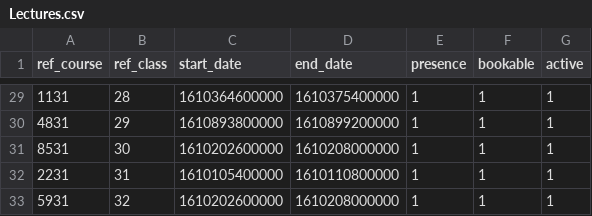
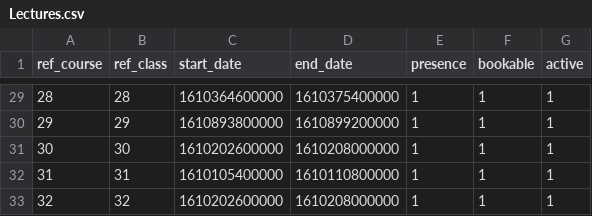
Before and after one commit to Thefolle/PULSeBS_Repo, a CSV file: CSVfiles/Lectures.csv, drawn as a sheet; only a part is shown, gaps mark what is left out; the diff covers the shown part only.

```diff
--- a/CSVfiles/Lectures.csv
+++ b/CSVfiles/Lectures.csv
@@ -29,5 +29,5 @@ ref_course,ref_class,start_date,end_date,presence,bookable,active
-1131,28,1610364600000,1610375400000,1,1,1
-4831,29,1610893800000,1610899200000,1,1,1
-8531,30,1610202600000,1610208000000,1,1,1
-2231,31,1610105400000,1610110800000,1,1,1
-5931,32,1610202600000,1610208000000,1,1,1
+28,28,1610364600000,1610375400000,1,1,1
+29,29,1610893800000,1610899200000,1,1,1
+30,30,1610202600000,1610208000000,1,1,1
+31,31,1610105400000,1610110800000,1,1,1
+32,32,1610202600000,1610208000000,1,1,1
```
Also changed, not shown: 27 edited cells elsewhere in this file, CSVfiles/Courses.csv, 4 other files.
